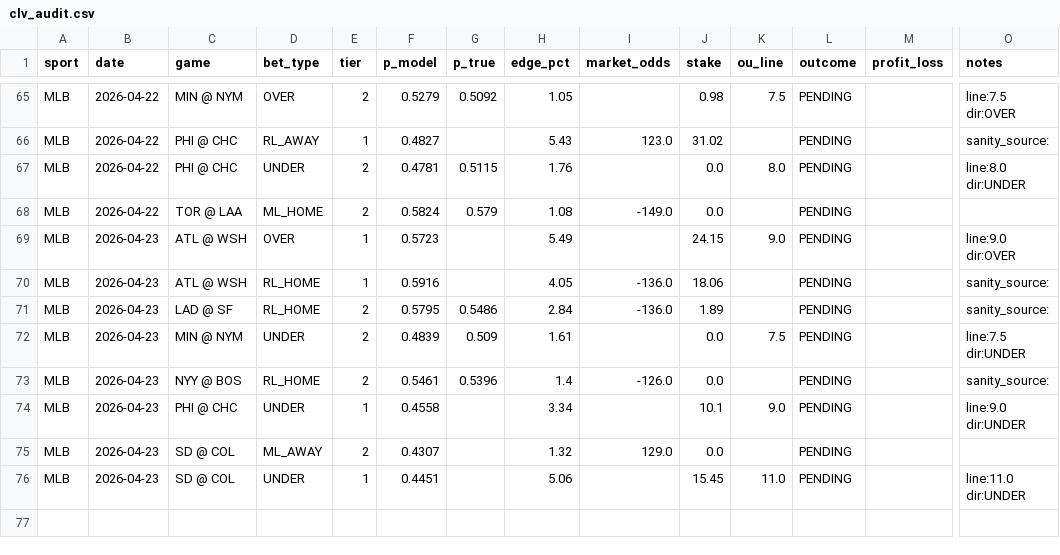
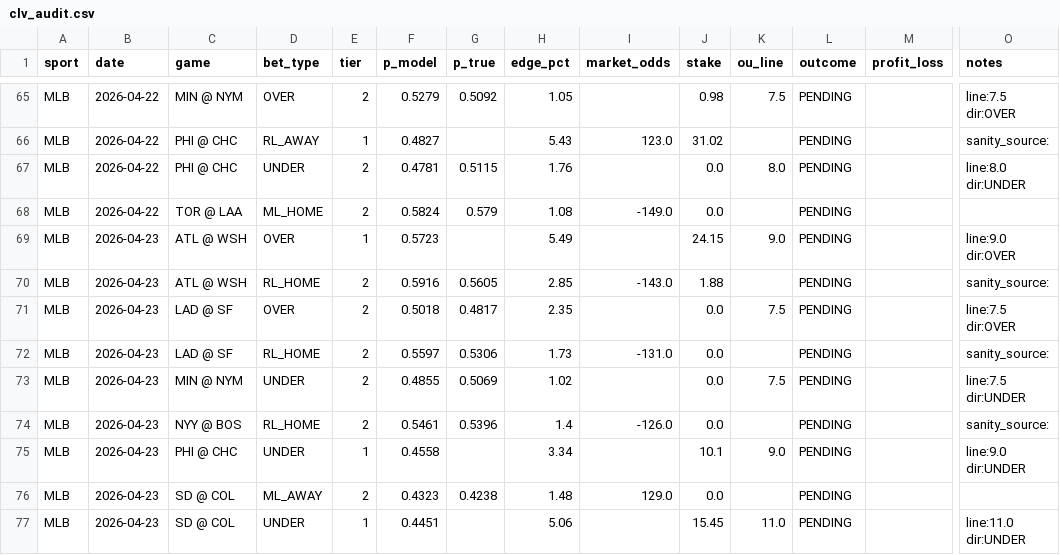
Before and after one commit to dgarcia2424/wizard-picks, a CSV file: clv_audit.csv, drawn as a sheet; only a part is shown, gaps mark what is left out; addresses are those after the commit; rows hold the shown columns only; the diff names each change by its address in the sheet, - before the commit and + after, or states it on an @@ line.

```diff
--- a/clv_audit.csv
+++ b/clv_audit.csv
-E70 (tier): 1
+E70 (tier): 2
-G70 (p_true): (empty)
+G70 (p_true): 0.5605
-H70 (edge_pct): 4.05
+H70 (edge_pct): 2.85
-I70 (market_odds): -136.0
+I70 (market_odds): -143.0
-J70 (stake): 18.06
+J70 (stake): 1.88
+row 71: MLB | 2026-04-23 | LAD @ SF | OVER | 2 | 0.5018 | 0.4817 | 2.35 |  | 0.0 | 7.5 | PENDING |  | line:7.5 dir:OVER
-F72 (p_model): 0.5795
+F72 (p_model): 0.5597
-G72 (p_true): 0.5486
+G72 (p_true): 0.5306
-H72 (edge_pct): 2.84
+H72 (edge_pct): 1.73
-I72 (market_odds): -136.0
+I72 (market_odds): -131.0
-J72 (stake): 1.89
+J72 (stake): 0.0
-F73 (p_model): 0.4839
+F73 (p_model): 0.4855
-G73 (p_true): 0.509
+G73 (p_true): 0.5069
-H73 (edge_pct): 1.61
+H73 (edge_pct): 1.02
-F76 (p_model): 0.4307
+F76 (p_model): 0.4323
-G76 (p_true): (empty)
+G76 (p_true): 0.4238
-H76 (edge_pct): 1.32
+H76 (edge_pct): 1.48
```
Also changed, not shown: clv_tracker_results.csv, daily_cards/daily_card_2026-04-23.csv, 12 other files.
